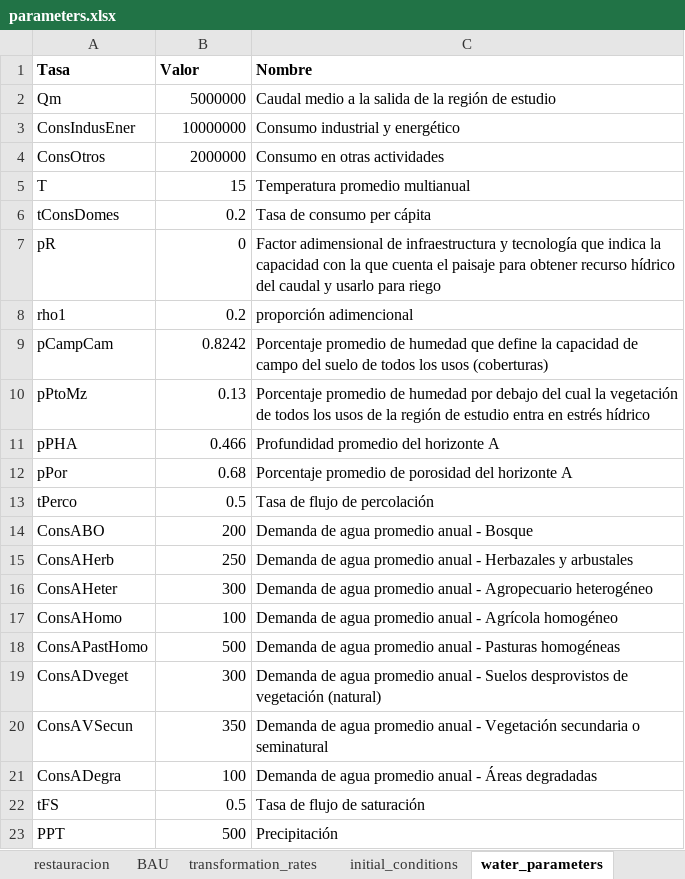
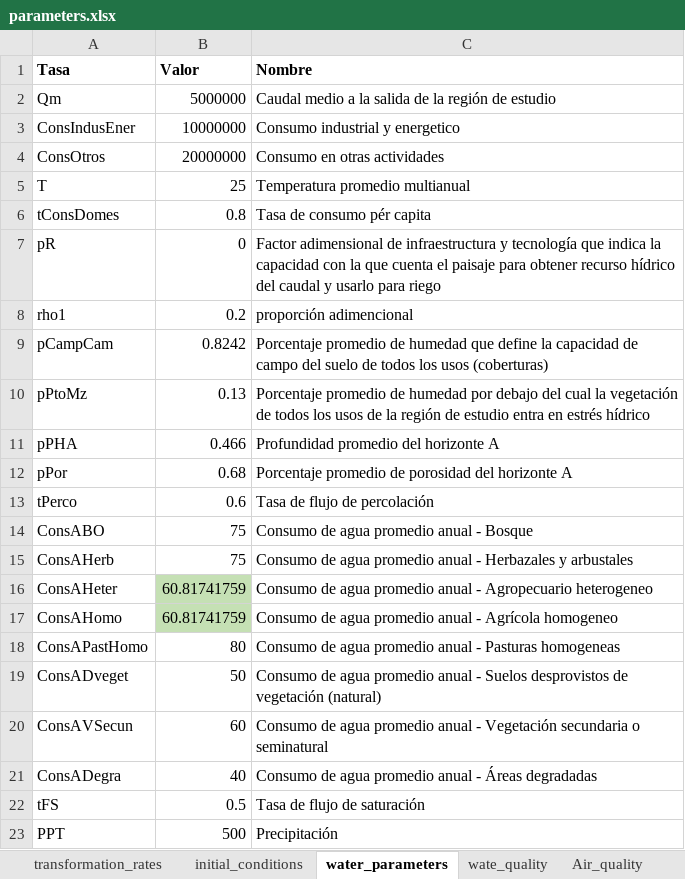
Before and after one commit to PEM-Humboldt/herramienta-resiliencia-simulador, an Excel workbook: condiciones_iniciales/parameters.xlsx, sheet water_parameters, drawn as a sheet; values as stored, in another font and other column widths than the file's, no borders; the diff names each change by its address in the sheet, - before the commit and + after, or states it on an @@ line.

```diff
--- a/condiciones_iniciales/parameters.xlsx (sheet water_parameters)
+++ b/condiciones_iniciales/parameters.xlsx (sheet water_parameters)
-sheet tab: restauracion
-sheet tab: BAU
-C3 (Nombre): Consumo industrial y energético
+C3 (Nombre): Consumo industrial y energetico
-B4 (Valor): 2000000
+B4 (Valor): 20000000
-B5 (Valor): 15
+B5 (Valor): 25
-B6 (Valor): 0.2
+B6 (Valor): 0.8
-C6 (Nombre): Tasa de consumo per cápita
+C6 (Nombre): Tasa de consumo pér capita
-B13 (Valor): 0.5
+B13 (Valor): 0.6
-B14 (Valor): 200
+B14 (Valor): 75
-C14 (Nombre): Demanda de agua promedio anual - Bosque
+C14 (Nombre): Consumo de agua promedio anual - Bosque
-B15 (Valor): 250
+B15 (Valor): 75
-C15 (Nombre): Demanda de agua…
+C15 (Nombre): Consumo de agua…
-B16 (Valor): 300
+B16 (Valor): 60.81741759
-B16:B17 fill: none
+B16:B17 fill: #C5E0B4
-C16 (Nombre): Demanda de agua promedio anual - Agropecuario heterogéneo
+C16 (Nombre): Consumo de agua promedio anual - Agropecuario heterogeneo
-B17 (Valor): 100
+B17 (Valor): 60.81741759
-C17 (Nombre): Demanda de agua promedio anual - Agrícola homogéneo
+C17 (Nombre): Consumo de agua promedio anual - Agrícola homogeneo
-B18 (Valor): 500
+B18 (Valor): 80
-C18 (Nombre): Demanda de agua promedio anual - Pasturas homogéneas
+C18 (Nombre): Consumo de agua promedio anual - Pasturas homogeneas
-B19 (Valor): 300
+B19 (Valor): 50
-C19 (Nombre): Demanda de agua…
+C19 (Nombre): Consumo de agua…
-B20 (Valor): 350
+B20 (Valor): 60
-C20 (Nombre): Demanda de agua…
+C20 (Nombre): Consumo de agua…
-B21 (Valor): 100
+B21 (Valor): 40
-C21 (Nombre): Demanda de agua…
+C21 (Nombre): Consumo de agua…
```
Also changed, not shown: sheet Air_quality, sheet transformation_rates, sheet Functional_diversity, sheet Diversity_of_activities, sheet Sound_pressure, sheet wate_quality, 5 more sheets, other sheet tabs, formulas that keep their value, 3 other files.
